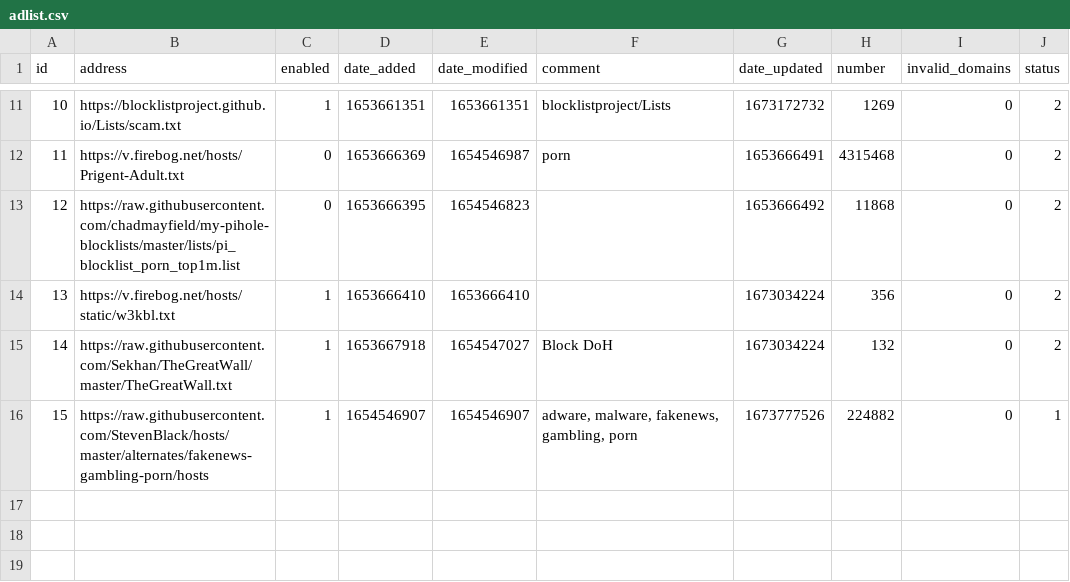
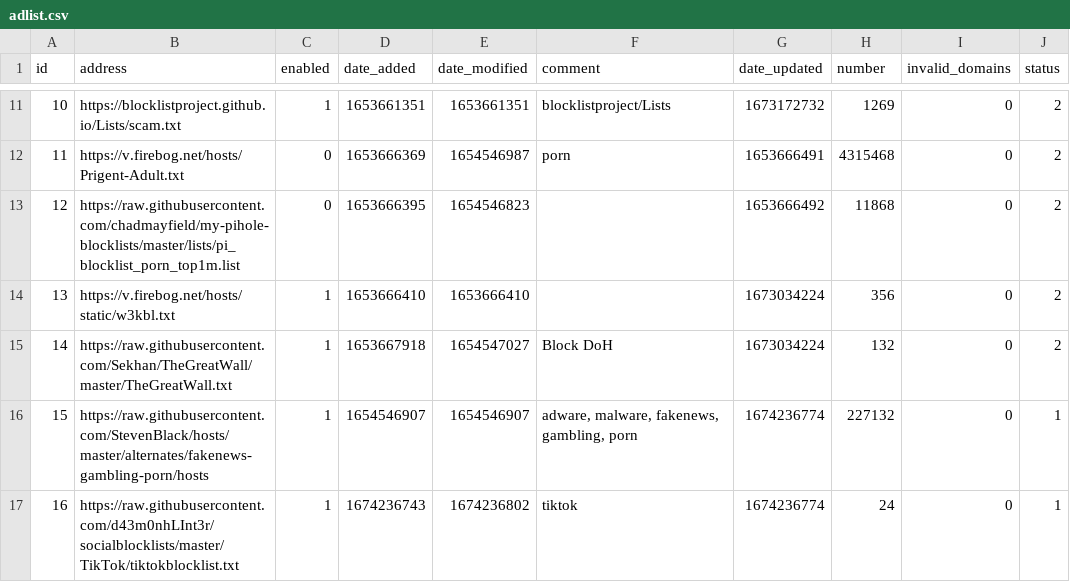
Before and after one commit to sasaustinorg/my-pihole-lists, a CSV file: adlist.csv, drawn as a sheet; only a part is shown, gaps mark what is left out.

```diff
--- a/adlist.csv
+++ b/adlist.csv
@@ -15,2 +15,3 @@ id,address,enabled,date_added,date_modified,comment,date_updated,number,invalid_
 14,https://raw.githubusercontent.com/Sekhan/TheGreatWall/master/TheGreatWall.txt,1,1653667918,1654547027,"Block DoH",1673034224,132,0,2
-15,https://raw.githubusercontent.com/StevenBlack/hosts/master/alternates/fakenews-gambling-porn/hosts,1,1654546907,1654546907,"adware, malware, fakenews, gambling, porn",1673777526,224882,0,1
+15,https://raw.githubusercontent.com/StevenBlack/hosts/master/alternates/fakenews-gambling-porn/hosts,1,1654546907,1654546907,"adware, malware, fakenews, gambling, porn",1674236774,227132,0,1
+16,https://raw.githubusercontent.com/d43m0nhLInt3r/socialblocklists/master/TikTok/tiktokblocklist.txt,1,1674236743,1674236802,tiktok,1674236774,24,0,1
```
Also changed, not shown: domainlist.csv.
